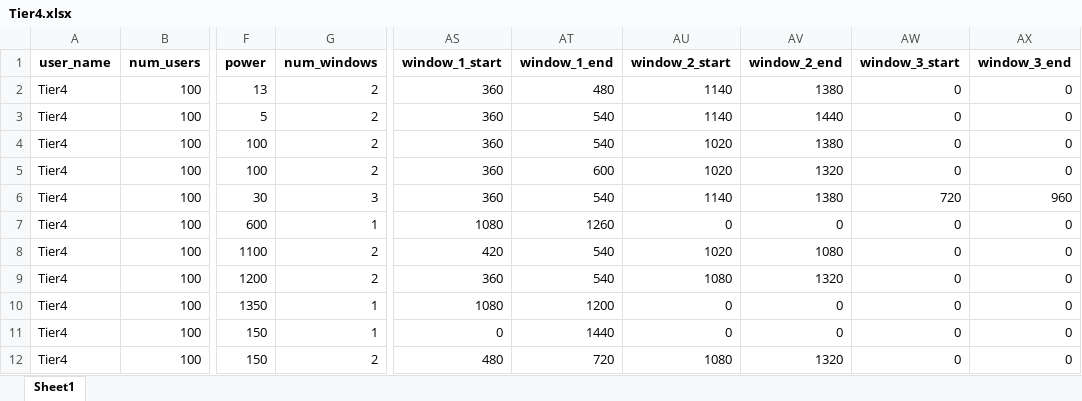
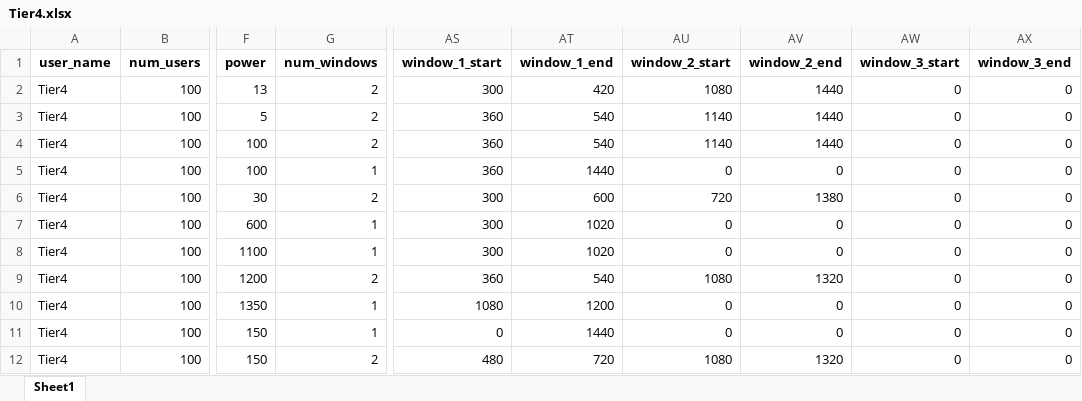
Before and after one commit to pypsa-meets-earth/pypsa-distribution, an Excel workbook: data/ramp/Tier4.xlsx, sheet Sheet1, drawn as a sheet; only a part is shown, gaps mark what is left out; values as stored, in another font and other column widths than the file's, no borders; the diff names each change by its address in the sheet, - before the commit and + after, or states it on an @@ line.

```diff
--- a/data/ramp/Tier4.xlsx (sheet Sheet1)
+++ b/data/ramp/Tier4.xlsx (sheet Sheet1)
-AS2 (window_1_start): 360
+AS2 (window_1_start): 300
-AT2 (window_1_end): 480
+AT2 (window_1_end): 420
-AU2 (window_2_start): 1140
+AU2 (window_2_start): 1080
-AV2 (window_2_end): 1380
+AV2 (window_2_end): 1440
-AU4 (window_2_start): 1020
+AU4 (window_2_start): 1140
-AV4 (window_2_end): 1380
+AV4 (window_2_end): 1440
-G5 (num_windows): 2
+G5 (num_windows): 1
-AT5 (window_1_end): 600
+AT5 (window_1_end): 1440
-AU5 (window_2_start): 1020
+AU5 (window_2_start): 0
-AV5 (window_2_end): 1320
+AV5 (window_2_end): 0
-G6 (num_windows): 3
+G6 (num_windows): 2
-AS6 (window_1_start): 360
+AS6 (window_1_start): 300
-AT6 (window_1_end): 540
+AT6 (window_1_end): 600
-AU6 (window_2_start): 1140
+AU6 (window_2_start): 720
-AW6 (window_3_start): 720
+AW6 (window_3_start): 0
-AX6 (window_3_end): 960
+AX6 (window_3_end): 0
-AS7 (window_1_start): 1080
+AS7 (window_1_start): 300
-AT7 (window_1_end): 1260
+AT7 (window_1_end): 1020
-G8 (num_windows): 2
+G8 (num_windows): 1
-AS8 (window_1_start): 420
+AS8 (window_1_start): 300
-AT8 (window_1_end): 540
+AT8 (window_1_end): 1020
-AU8 (window_2_start): 1020
+AU8 (window_2_start): 0
-AV8 (window_2_end): 1080
+AV8 (window_2_end): 0
```
Also changed, not shown: data/ramp/Tier1.xlsx, data/ramp/Tier2.xlsx, 13 other files.
